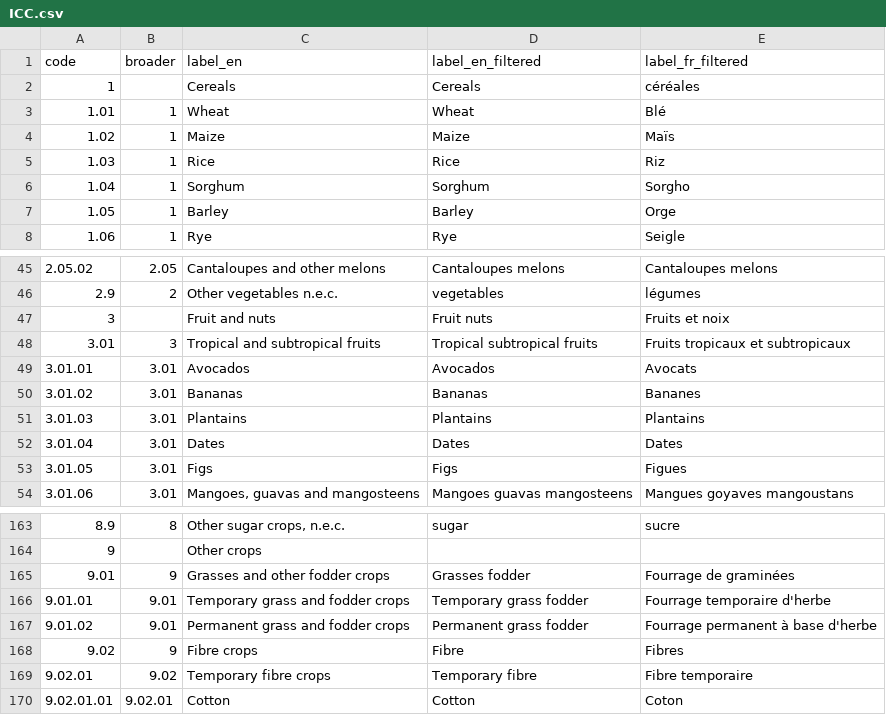
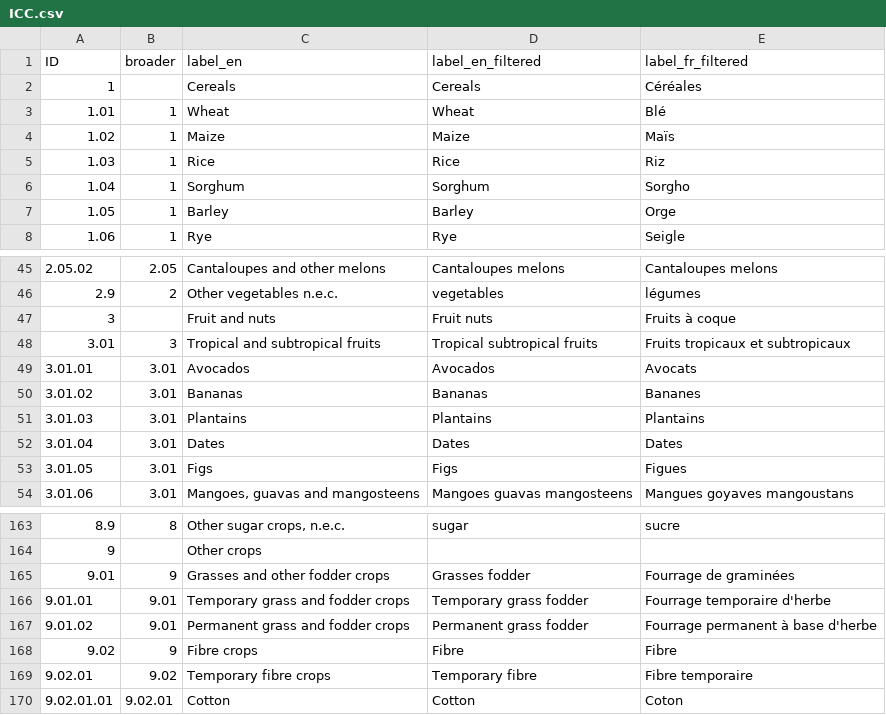
Before and after one commit to BertilleT/classificrops, a CSV file: data/ICC/ICC.csv, drawn as a sheet; only a part is shown, gaps mark what is left out.

```diff
--- a/data/ICC/ICC.csv
+++ b/data/ICC/ICC.csv
@@ -1,3 +1,3 @@
-code,broader,label_en,label_en_filtered,label_fr_filtered
-1,,Cereals,Cereals,céréales
+ID,broader,label_en,label_en_filtered,label_fr_filtered
+1,,Cereals,Cereals,Céréales
 1.01,1,Wheat,Wheat,Blé
@@ -46,3 +46,3 @@ code,broader,label_en,label_en_filtered,label_fr_filtered
 2.9,2,Other vegetables n.e.c.,vegetables,légumes
-3,,Fruit and nuts,Fruit nuts,Fruits et noix
+3,,Fruit and nuts,Fruit nuts,Fruits à coque
 3.01,3,Tropical and subtropical fruits,Tropical subtropical fruits,Fruits tropicaux et subtropicaux
@@ -167,3 +167,3 @@ code,broader,label_en,label_en_filtered,label_fr_filtered
 9.01.02,9.01,Permanent grass and fodder crops,Permanent grass fodder,Fourrage permanent à base d'herbe
-9.02,9,Fibre crops,Fibre,Fibres
+9.02,9,Fibre crops,Fibre,Fibre
 9.02.01,9.02,Temporary fibre crops,Temporary fibre,Fibre temporaire
```
Also changed, not shown: data/FR/conversionTable_FR_scriptMade.csv, 31 other files.
